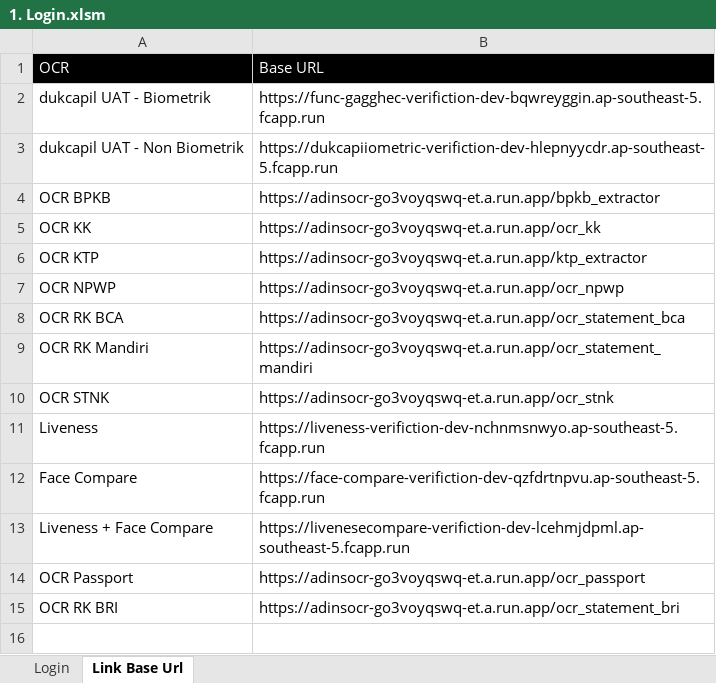
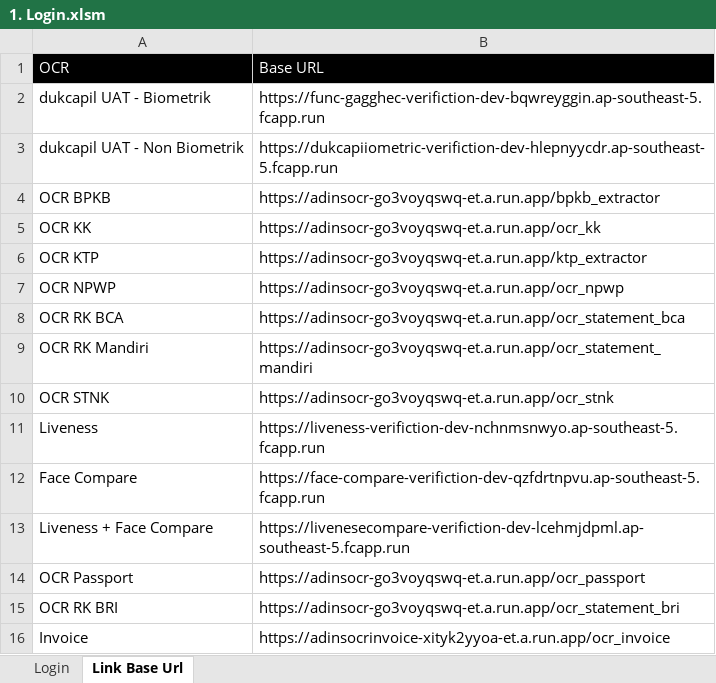
Before and after one commit to qcadins/ATAPIAAS, an Excel workbook: 1. Login.xlsm, sheet Link Base Url, drawn as a sheet; values as stored, in another font and other column widths than the file's, no borders; the diff names each change by its address in the sheet, - before the commit and + after, or states it on an @@ line.

```diff
--- a/1. Login.xlsm (sheet Link Base Url)
+++ b/1. Login.xlsm (sheet Link Base Url)
+row 16: Invoice | https://adinsocrinvoice-xityk2yyoa-et.a.run.app/ocr_invoice
```
Also changed, not shown: Excel/2. APIAAS.xlsx, 22 other files.
